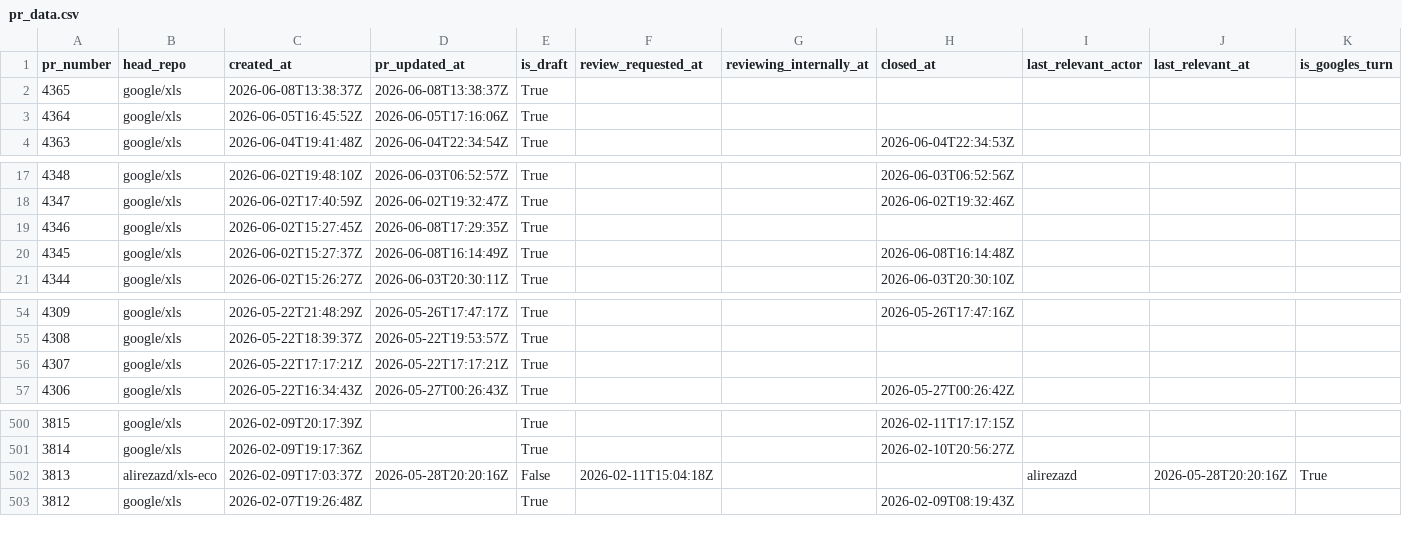
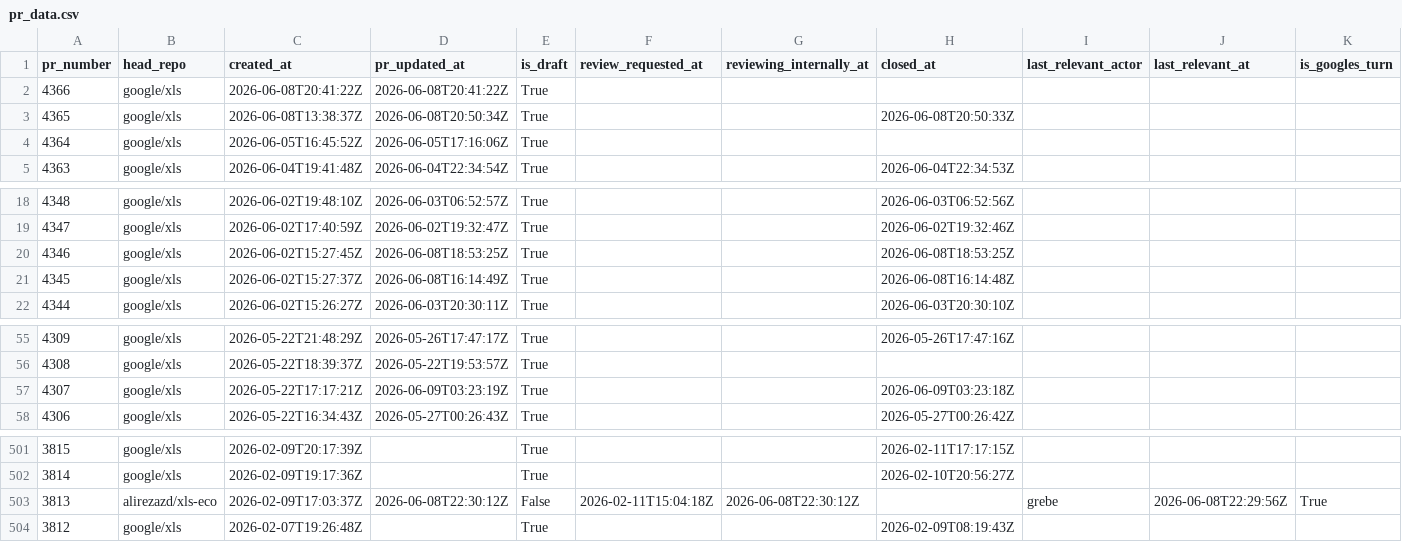
Before and after one commit to xlsynth/xls-pr-data, a CSV file: pr_data.csv, drawn as a sheet; only a part is shown, gaps mark what is left out.

```diff
--- a/pr_data.csv
+++ b/pr_data.csv
@@ -1,3 +1,4 @@
 pr_number,head_repo,created_at,pr_updated_at,is_draft,review_requested_at,reviewing_internally_at,closed_at,last_relevant_actor,last_relevant_at,is_googles_turn
-4365,google/xls,2026-06-08T13:38:37Z,2026-06-08T13:38:37Z,True,,,,,,
+4366,google/xls,2026-06-08T20:41:22Z,2026-06-08T20:41:22Z,True,,,,,,
+4365,google/xls,2026-06-08T13:38:37Z,2026-06-08T20:50:34Z,True,,,2026-06-08T20:50:33Z,,,
 4364,google/xls,2026-06-05T16:45:52Z,2026-06-05T17:16:06Z,True,,,,,,
@@ -18,3 +19,3 @@ pr_number,head_repo,created_at,pr_updated_at,is_draft,review_requested_at,review
 4347,google/xls,2026-06-02T17:40:59Z,2026-06-02T19:32:47Z,True,,,2026-06-02T19:32:46Z,,,
-4346,google/xls,2026-06-02T15:27:45Z,2026-06-08T17:29:35Z,True,,,,,,
+4346,google/xls,2026-06-02T15:27:45Z,2026-06-08T18:53:25Z,True,,,2026-06-08T18:53:25Z,,,
 4345,google/xls,2026-06-02T15:27:37Z,2026-06-08T16:14:49Z,True,,,2026-06-08T16:14:48Z,,,
@@ -55,3 +56,3 @@ pr_number,head_repo,created_at,pr_updated_at,is_draft,review_requested_at,review
 4308,google/xls,2026-05-22T18:39:37Z,2026-05-22T19:53:57Z,True,,,,,,
-4307,google/xls,2026-05-22T17:17:21Z,2026-05-22T17:17:21Z,True,,,,,,
+4307,google/xls,2026-05-22T17:17:21Z,2026-06-09T03:23:19Z,True,,,2026-06-09T03:23:18Z,,,
 4306,google/xls,2026-05-22T16:34:43Z,2026-05-27T00:26:43Z,True,,,2026-05-27T00:26:42Z,,,
@@ -501,3 +502,3 @@ pr_number,head_repo,created_at,pr_updated_at,is_draft,review_requested_at,review
 3814,google/xls,2026-02-09T19:17:36Z,,True,,,2026-02-10T20:56:27Z,,,
-3813,alirezazd/xls-eco,2026-02-09T17:03:37Z,2026-05-28T20:20:16Z,False,2026-02-11T15:04:18Z,,,alirezazd,2026-05-28T20:20:16Z,True
+3813,alirezazd/xls-eco,2026-02-09T17:03:37Z,2026-06-08T22:30:12Z,False,2026-02-11T15:04:18Z,2026-06-08T22:30:12Z,,grebe,2026-06-08T22:29:56Z,True
 3812,google/xls,2026-02-07T19:26:48Z,,True,,,2026-02-09T08:19:43Z,,,
```
Also changed, not shown: 2 other files.
